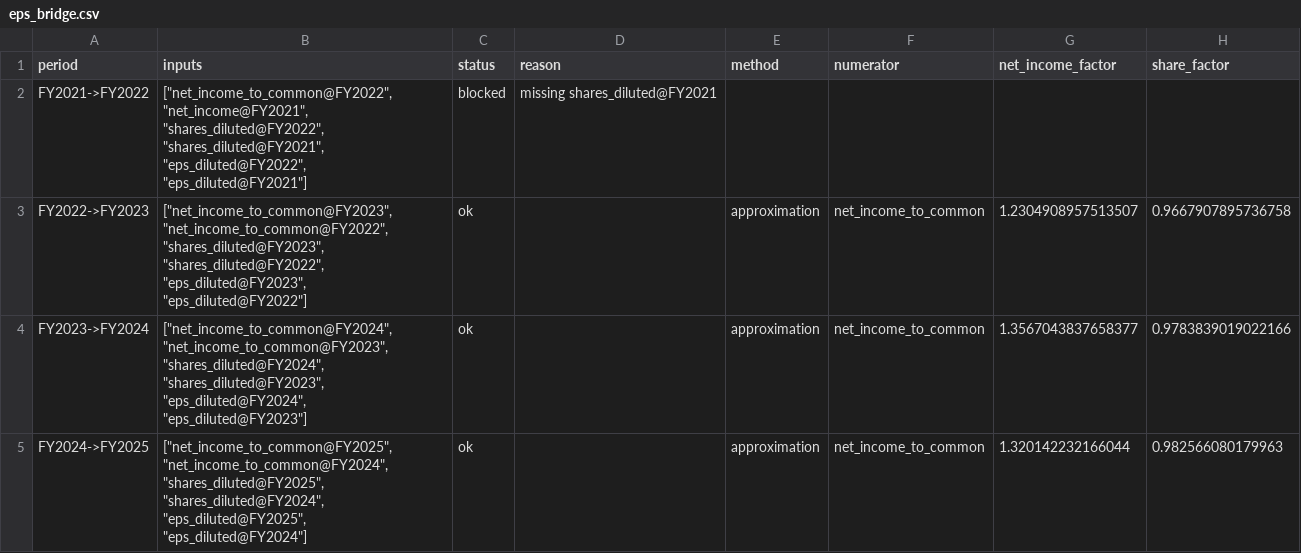
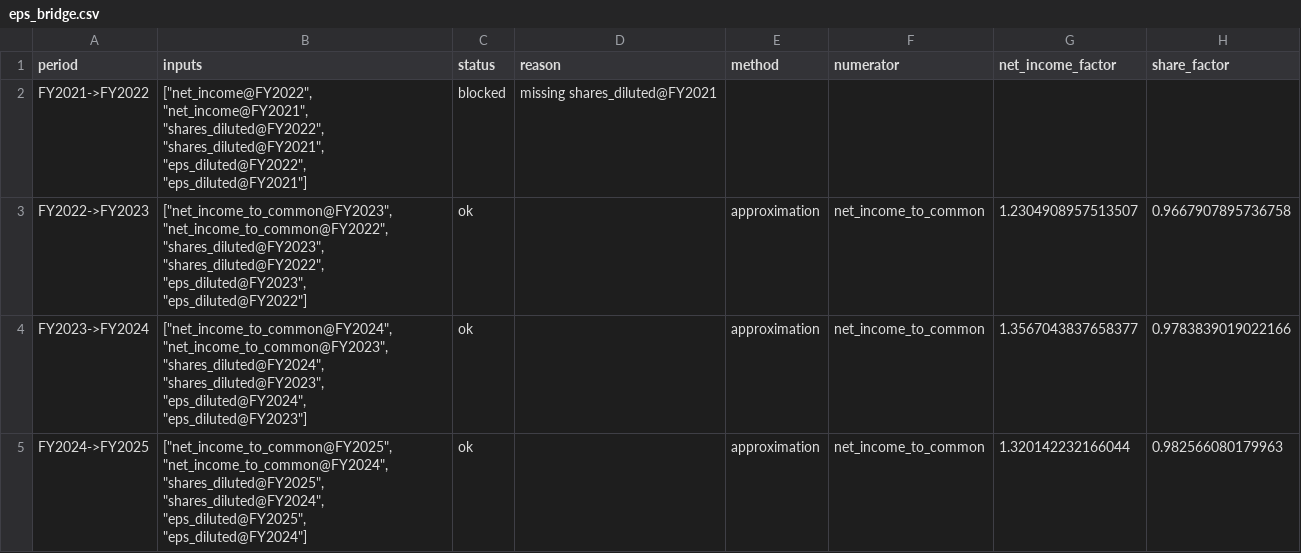
Before and after one commit to Dhruvjain35/wharton-model, a CSV file: reports/GOOGL/tables/eps_bridge.csv, drawn as a sheet; only a part is shown; the diff names each change by its address in the sheet, - before the commit and + after, or states it on an @@ line.

```diff
--- a/reports/GOOGL/tables/eps_bridge.csv
+++ b/reports/GOOGL/tables/eps_bridge.csv
-B2 (inputs): ["net_income_to_common@FY2022", "net_income@FY2021", "shares_diluted@FY2022",…
+B2 (inputs): ["net_income@FY2022", "net_income@FY2021", "shares_diluted@FY2022",…
```
Also changed, not shown: reports/GOOGL/tables/reconciliation.csv, reports/GOOGL/tables/review.csv, 45 other files.
